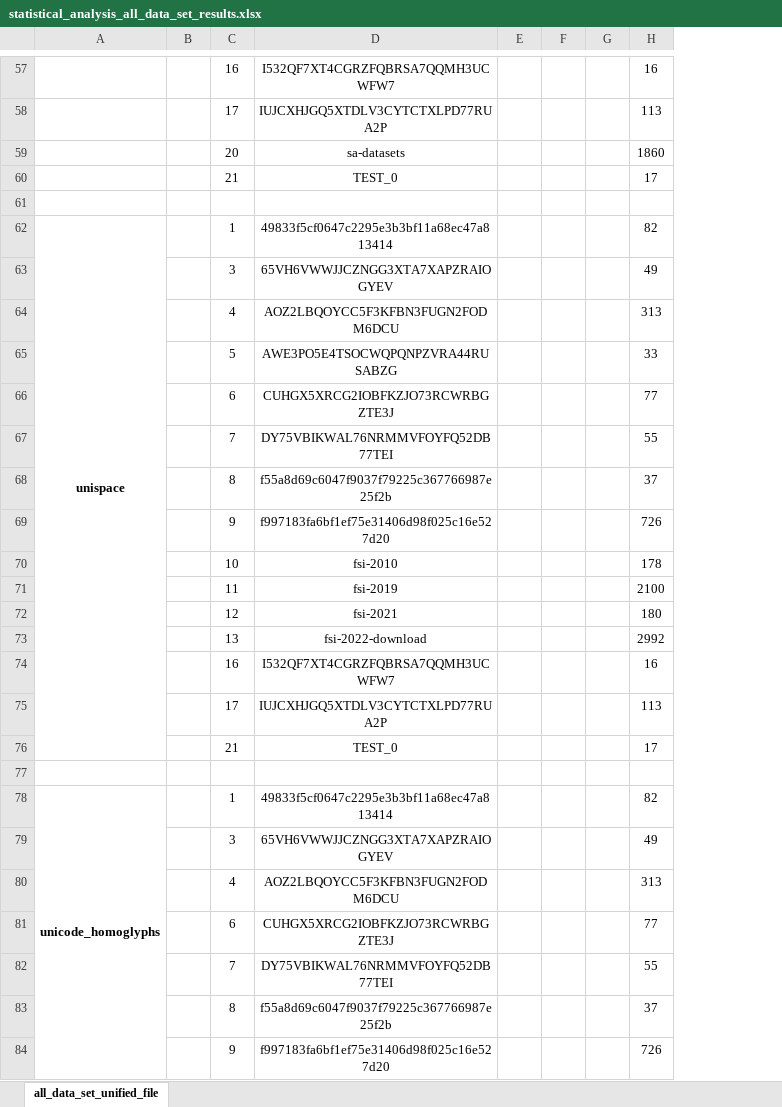
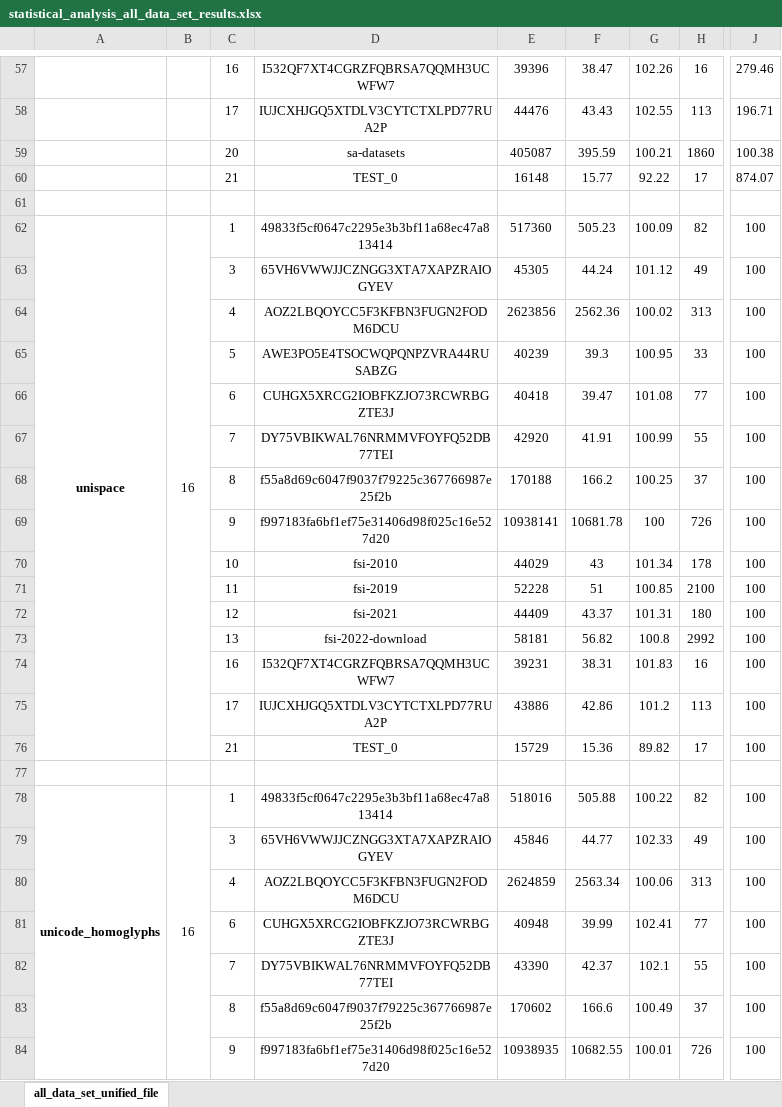
Before and after one commit to edsveren/Bakalaura_darbs, an Excel workbook: results/0_excel_files/statistical_analysis_all_data_set_results.xlsx, sheet all_data_set_unified_file, drawn as a sheet; only a part is shown, gaps mark what is left out; values as stored, in another font and other column widths than the file's, no borders; charts and pictures and conditional formats not drawn; removed rows and columns are numbered as before the commit, all else as after; the diff covers the shown part only; the diff names each change by its address in the sheet, - before the commit and + after, or states it on an @@ line.

```diff
--- a/results/0_excel_files/statistical_analysis_all_data_set_results.xlsx (sheet all_data_set_unified_file)
+++ b/results/0_excel_files/statistical_analysis_all_data_set_results.xlsx (sheet all_data_set_unified_file)
-column E, empty
-column F, empty
-column G, empty
+column E, rows 57-84: 39396 | 44476 | 405087 | 16148 |  | 517360 | 45305 | 2623856 | 40239 | 40418 | 42920 | 170188 | 10938141 | 44029 | 52228 | 44409 | 58181 | 39231 | 43886 | 15729 |  | 518016 | 45846 | 2624859 | 40948 | 43390 | 170602 | 10938935
+column F, rows 57-84: 38.47 | 43.43 | 395.59 | 15.77 |  | 505.23 | 44.24 | 2562.36 | 39.3 | 39.47 | 41.91 | 166.2 | 10681.78 | 43 | 51 | 43.37 | 56.82 | 38.31 | 42.86 | 15.36 |  | 505.88 | 44.77 | 2563.34 | 39.99 | 42.37 | 166.6 | 10682.55
+column G, rows 57-84: 102.26 | 102.55 | 100.21 | 92.22 |  | 100.09 | 101.12 | 100.02 | 100.95 | 101.08 | 100.99 | 100.25 | 100 | 101.34 | 100.85 | 101.31 | 100.8 | 101.83 | 101.2 | 89.82 |  | 100.22 | 102.33 | 100.06 | 102.41 | 102.1 | 100.49 | 100.01
+column J, rows 57-84: 279.46 | 196.71 | 100.38 | 874.07 |  | 100 | 100 | 100 | 100 | 100 | 100 | 100 | 100 | 100 | 100 | 100 | 100 | 100 | 100 | 100 |  | 100 | 100 | 100 | 100 | 100 | 100 | 100
-B62: (empty)
+B62: 16
+B62:B76 merged
-B78: (empty)
+B78: 16
+B78:B92 merged
```
Also changed, not shown: 3 edited cells, cell formats and merged cells elsewhere in this sheet, charts or pictures, results/0_excel_files/active_attack_results.xlsx, results/0_excel_files/passive_attack_all_results.xlsx, 3 other files.
